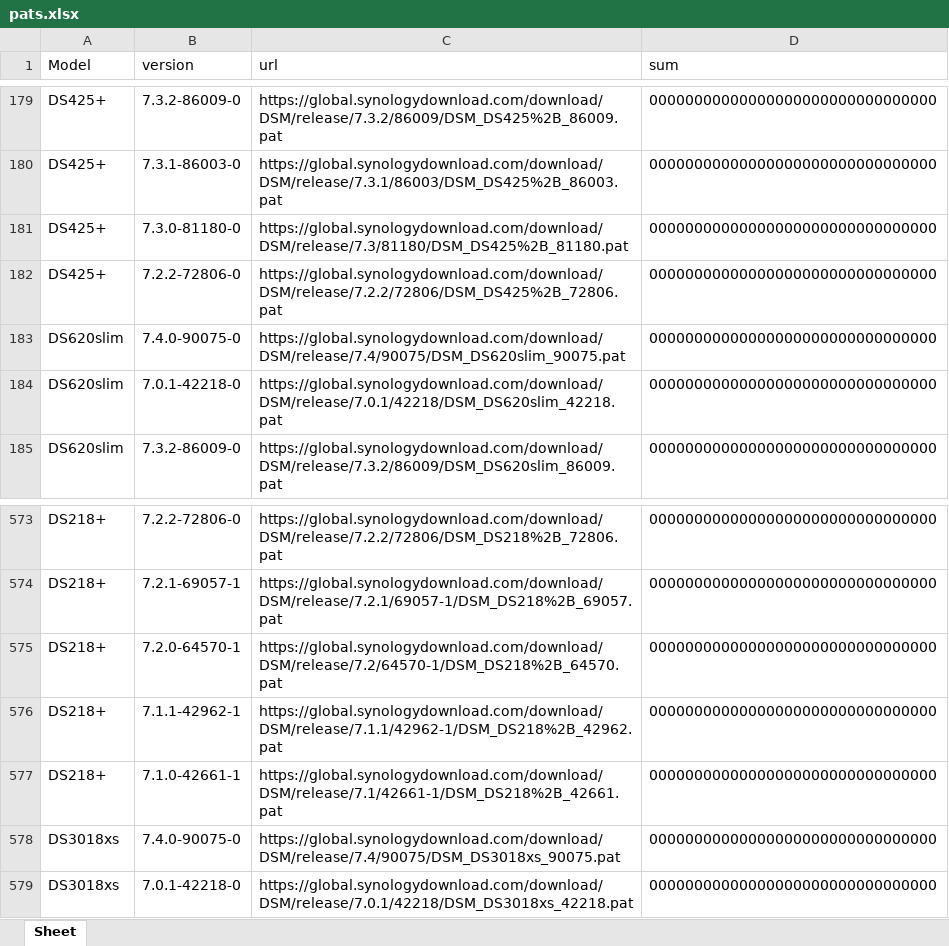
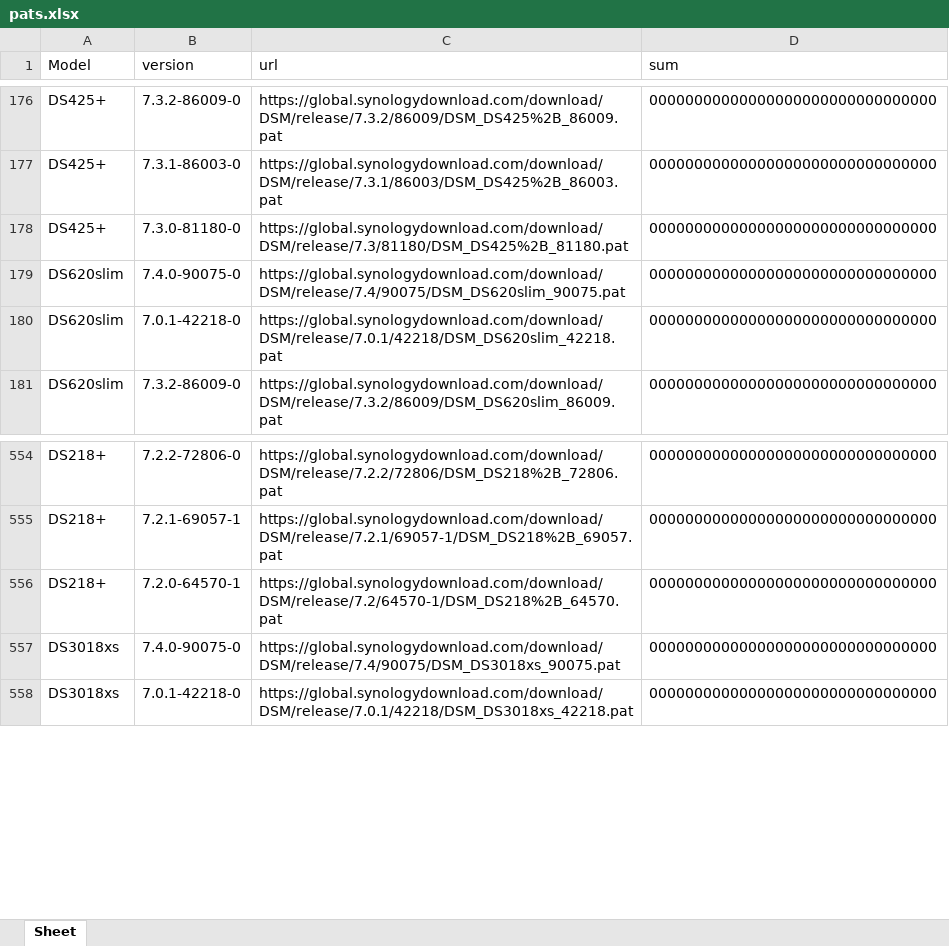
Before and after one commit to RROrg/rr, an Excel workbook: docs/pats.xlsx, sheet Sheet, drawn as a sheet; only a part is shown, gaps mark what is left out; values as stored, in another font and other column widths than the file's, no borders; the diff covers the shown part only; the diff names each change by its address in the sheet, - before the commit and + after, or states it on an @@ line.

```diff
--- a/docs/pats.xlsx (sheet Sheet)
+++ b/docs/pats.xlsx (sheet Sheet)
-row 182: DS425+ | 7.2.2-72806-0 | https://global.synologydownload.com/download/DSM/release/7.2.2/72806/DSM_DS425%2B_72806.pat | 00000000000000000000000000000000
-row 576: DS218+ | 7.1.1-42962-1 | https://global.synologydownload.com/download/DSM/release/7.1.1/42962-1/DSM_DS218%2B_42962.pat | 00000000000000000000000000000000
-row 577: DS218+ | 7.1.0-42661-1 | https://global.synologydownload.com/download/DSM/release/7.1/42661-1/DSM_DS218%2B_42661.pat | 00000000000000000000000000000000
```
Also changed, not shown: 18 removed rows elsewhere in this sheet, docs/addons.xlsx, docs/models.xlsx, 3 other files.
